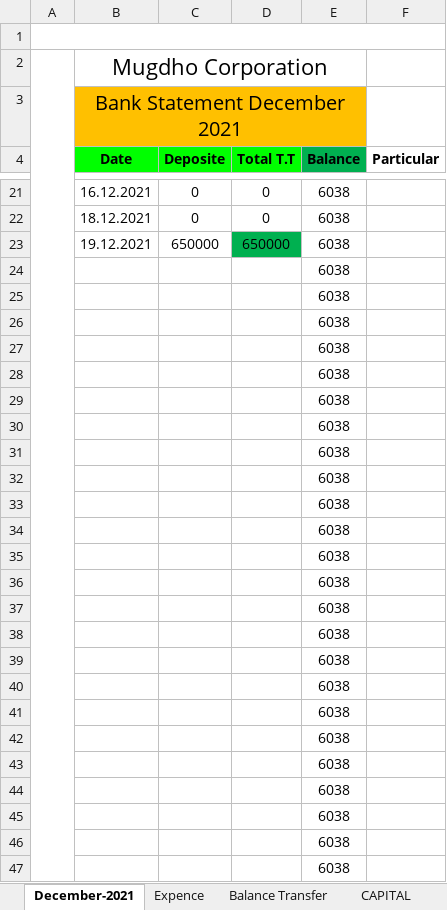
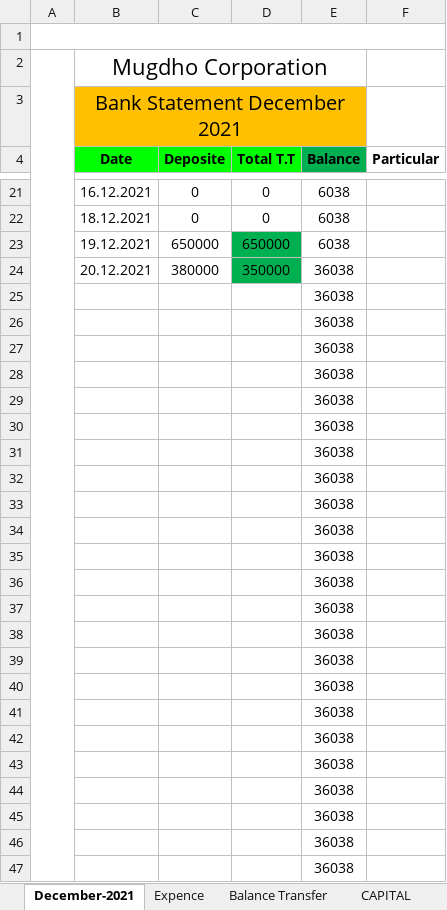
Before and after one commit to rahinul/MCU, an Excel workbook: Symphony/DECEMBER/20.12.2021/MC Bank Statement December-2021.xlsx, sheet December-2021, drawn as a sheet; only a part is shown, gaps mark what is left out; values as stored, in another font and other column widths than the file's, no borders; charts and pictures not drawn; removed rows and columns are numbered as before the commit, all else as after; the diff covers the shown part only; the diff names each change by its address in the sheet, - before the commit and + after, or states it on an @@ line.

```diff
--- a/Symphony/DECEMBER/20.12.2021/MC Bank Statement December-2021.xlsx (sheet December-2021)
+++ b/Symphony/DECEMBER/20.12.2021/MC Bank Statement December-2021.xlsx (sheet December-2021)
-row 24:  |  |  |  | 6038
+row 24:  | 20.12.2021 | 380000 | 350000 | 36038
-E25:E47 (Balance): 6038
+E25:E47 (Balance): 36038
```
Also changed, not shown: 1 added row, 1 removed row and 35 edited cells elsewhere in this sheet, sheet Balance Transfer, sheet Expence, sheet CAPITAL, formulas that keep their value, Realme/DECEMBER/All Details/20.12.2021/realme Bank Statement December-2021.xlsx, 2 other files.
